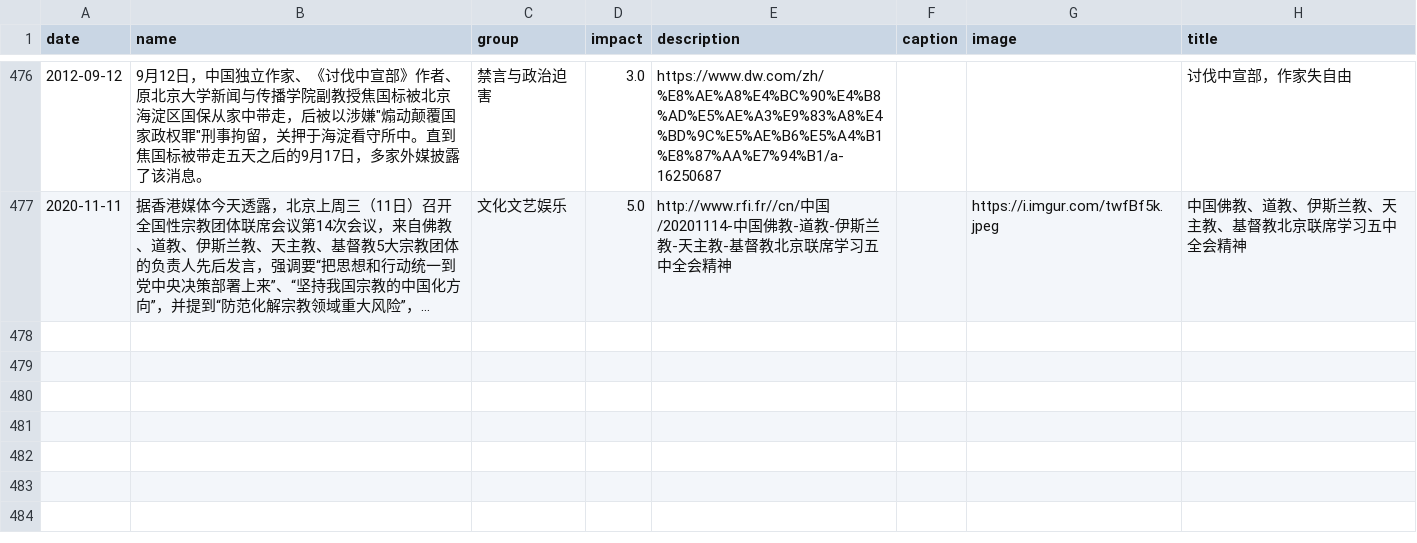
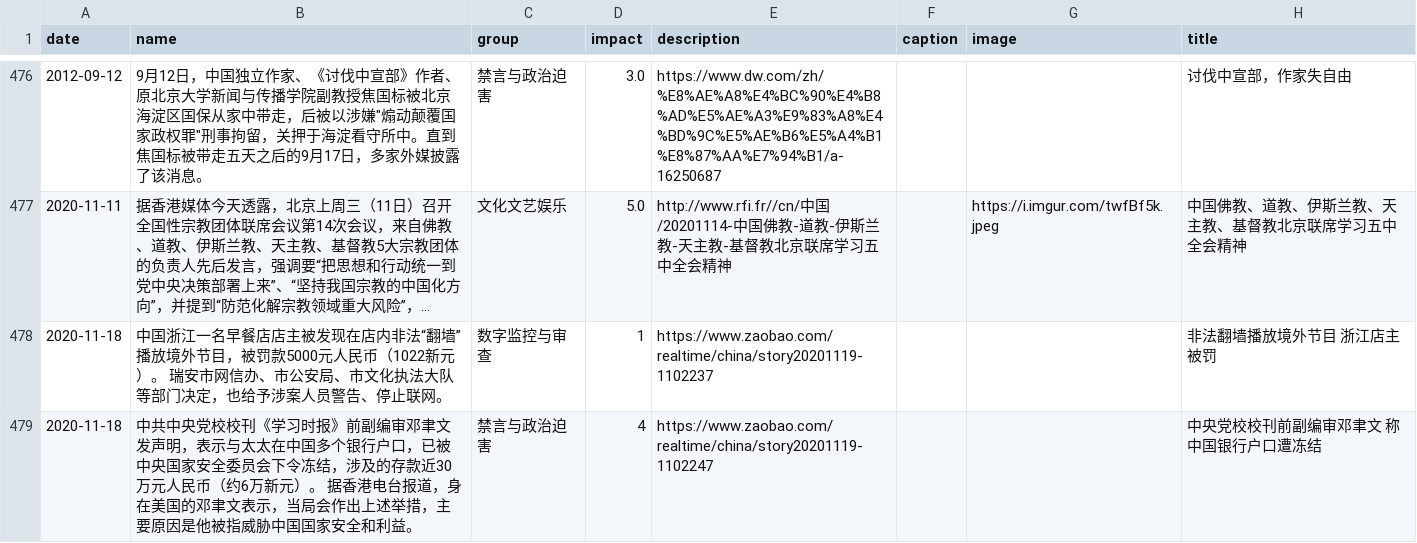
Before and after one commit to chinatimeline/data, a CSV file: ideology/CCP_Ideology_Events.csv, drawn as a sheet; only a part is shown, gaps mark what is left out; long unchanged cells end in …; the diff names each change by its address in the sheet, - before the commit and + after, or states it on an @@ line.

Commit message:
Sync from website submissions

```diff
--- a/ideology/CCP_Ideology_Events.csv
+++ b/ideology/CCP_Ideology_Events.csv
+row 478: 2020-11-18 | 中国浙江一名早餐店店主被发现在店内非法“翻墙”播放境外节目，被罚款5000元人民币（1022新元）。 瑞安市网信办、市公安局、市文化执法大队等部门决定，也给予涉案人员警告、停止联网。 | 数字监控与审查 | 1 | https://www.zaobao.com/realtime/china/story20201119-1102237 |  |  | 非法翻墙播放境外节目 浙江店主被罚
+row 479: 2020-11-18 | 中共中央党校校刊《学习时报》前副编审邓聿文发声明，表示与太太在中国多个银行户口，已被中央国家安全委员会下令冻结，涉及的存款近30万元人民币（约6万新元）。 据香港电台报道，身在美国的邓聿文表示，当局会作出上述举措，主要原因是他被指威胁中国国家安全和利益。 | 禁言与政治迫害 | 4 | https://www.zaobao.com/realtime/china/story20201119-1102247 |  |  | 中央党校校刊前副编审邓聿文 称中国银行户口遭冻结
```
